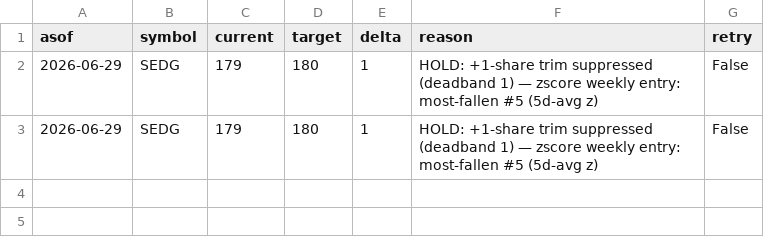
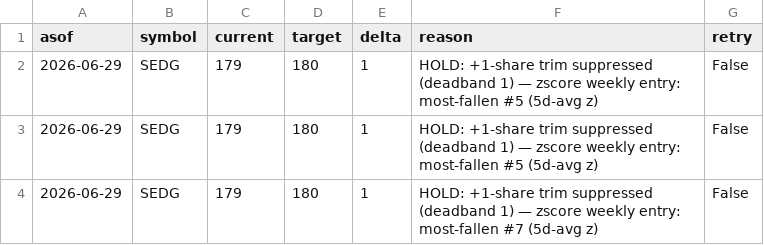
Before and after one commit to c98jyjv9by-a11y/AI-Paper-Trader, a CSV file: accounts/zscore5d_weekly/broker/suppressed.csv, drawn as a sheet; the diff names each change by its address in the sheet, - before the commit and + after, or states it on an @@ line.

```diff
--- a/accounts/zscore5d_weekly/broker/suppressed.csv
+++ b/accounts/zscore5d_weekly/broker/suppressed.csv
+row 4: 2026-06-29 | SEDG | 179 | 180 | 1 | HOLD: +1-share trim suppressed (deadband 1) — zscore weekly entry: most-fallen #7 (5d-avg z) | False
```
Also changed, not shown: accounts/combo20/broker/decisions.csv, accounts/weekly10/broker/decisions.csv, 1 other file.
